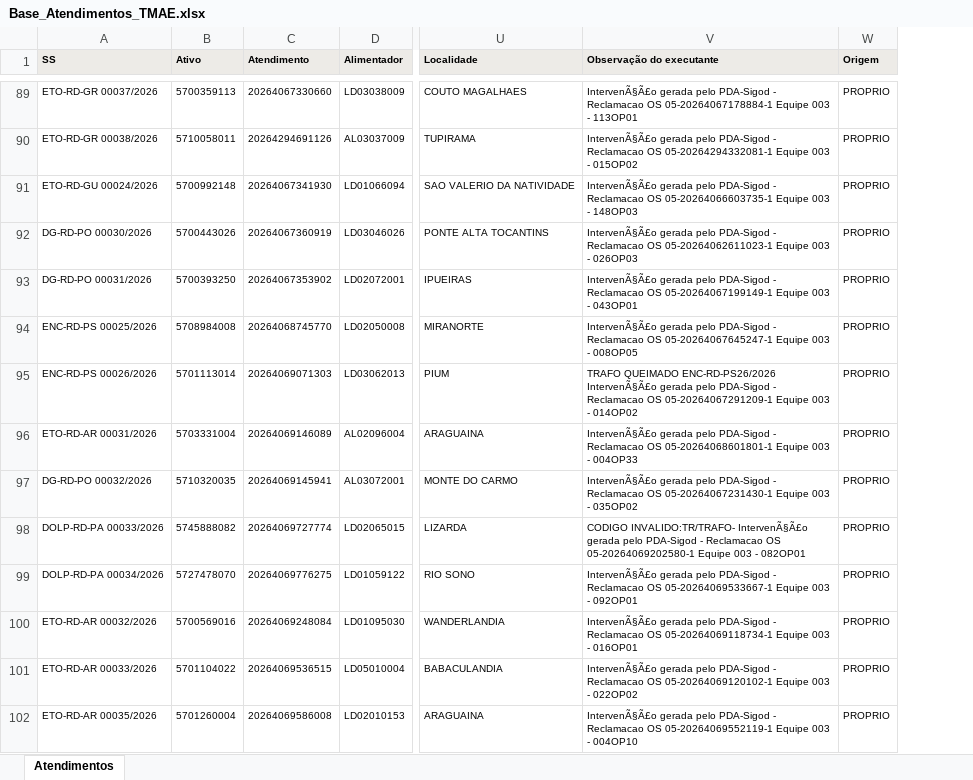
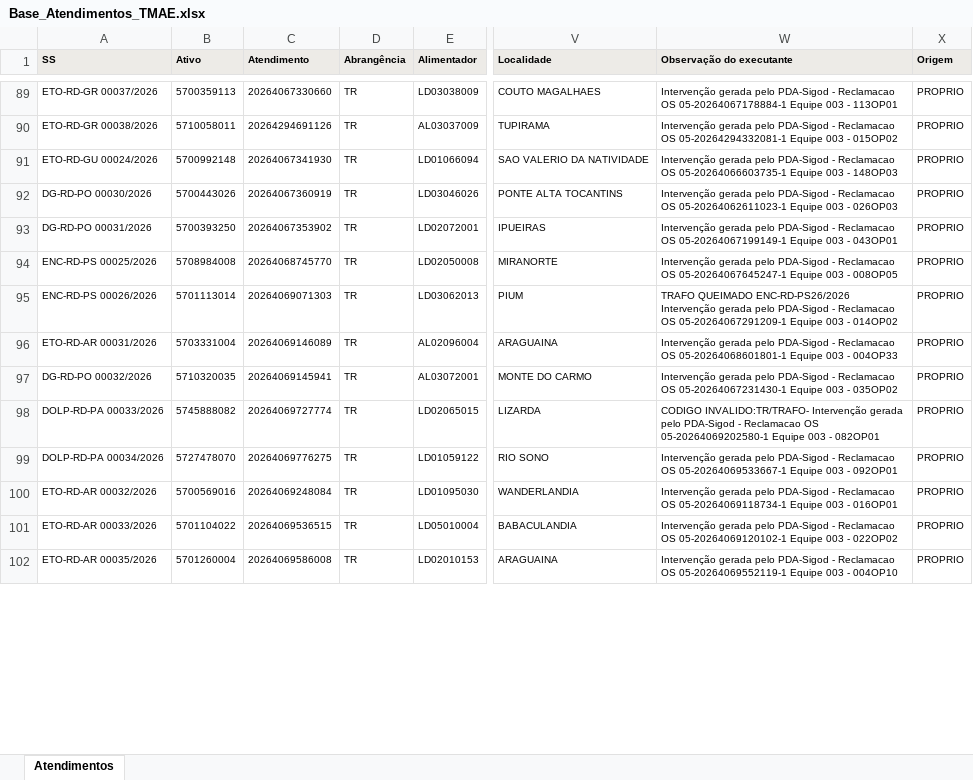
Before and after one commit to LGRSV/repositorio_x, an Excel workbook: auditoria-transformadores-134/public/bases/Base_Atendimentos_TMAE.xlsx, sheet Atendimentos, drawn as a sheet; only a part is shown, gaps mark what is left out; values as stored, in another font and other column widths than the file's, no borders; addresses are those after the commit; the diff covers the shown part only; the diff names each change by its address in the sheet, - before the commit and + after, or states it on an @@ line.

```diff
--- a/auditoria-transformadores-134/public/bases/Base_Atendimentos_TMAE.xlsx (sheet Atendimentos)
+++ b/auditoria-transformadores-134/public/bases/Base_Atendimentos_TMAE.xlsx (sheet Atendimentos)
+column D (Abrangência), rows 89-102: all TR
-W89 (Observação do executante): IntervenÃ§Ã£o gerada pelo…
+W89 (Observação do executante): Intervenção gerada pelo…
-W90 (Observação do executante): IntervenÃ§Ã£o gerada pelo…
+W90 (Observação do executante): Intervenção gerada pelo…
-W91 (Observação do executante): IntervenÃ§Ã£o gerada pelo…
+W91 (Observação do executante): Intervenção gerada pelo…
-W92 (Observação do executante): IntervenÃ§Ã£o gerada pelo…
+W92 (Observação do executante): Intervenção gerada pelo…
-W93 (Observação do executante): IntervenÃ§Ã£o gerada pelo…
+W93 (Observação do executante): Intervenção gerada pelo…
-W94 (Observação do executante): IntervenÃ§Ã£o gerada pelo…
+W94 (Observação do executante): Intervenção gerada pelo…
-W95 (Observação do executante): …QUEIMADO ENC-RD-PS26/2026 IntervenÃ§Ã£o gerada pelo…
+W95 (Observação do executante): …QUEIMADO ENC-RD-PS26/2026 Intervenção gerada pelo…
-W96 (Observação do executante): IntervenÃ§Ã£o gerada pelo…
+W96 (Observação do executante): Intervenção gerada pelo…
-W97 (Observação do executante): IntervenÃ§Ã£o gerada pelo…
+W97 (Observação do executante): Intervenção gerada pelo…
-W98 (Observação do executante): CODIGO INVALIDO:TR/TRAFO- IntervenÃ§Ã£o gerada pelo…
+W98 (Observação do executante): CODIGO INVALIDO:TR/TRAFO- Intervenção gerada pelo…
-W99 (Observação do executante): IntervenÃ§Ã£o gerada pelo…
+W99 (Observação do executante): Intervenção gerada pelo…
-W100 (Observação do executante): IntervenÃ§Ã£o gerada pelo…
+W100 (Observação do executante): Intervenção gerada pelo…
-W101 (Observação do executante): IntervenÃ§Ã£o gerada pelo…
+W101 (Observação do executante): Intervenção gerada pelo…
-W102 (Observação do executante): IntervenÃ§Ã£o gerada pelo…
+W102 (Observação do executante): Intervenção gerada pelo…
```
Also changed, not shown: 948 edited cells elsewhere in this sheet, 1 other file.
